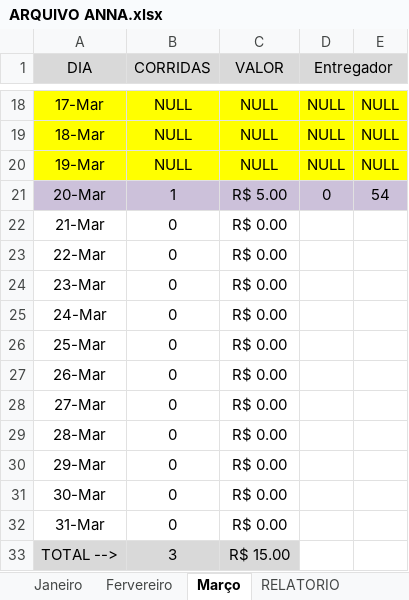
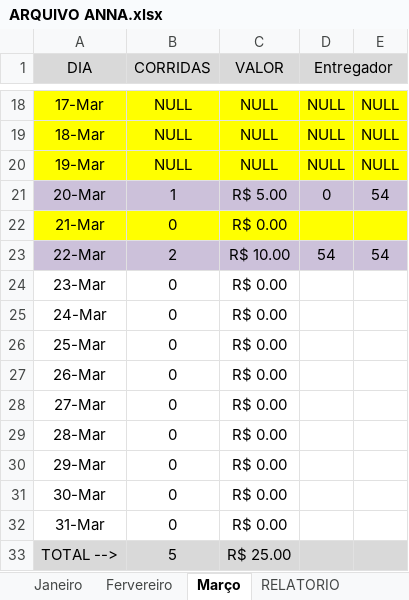
Before and after one commit to DanielGermanosilva/CORRIDAS, an Excel workbook: ARQUIVO ANNA.xlsx, sheet Março, drawn as a sheet; only a part is shown, gaps mark what is left out; values as stored, in another font and other column widths than the file's, no borders; the diff names each change by its address in the sheet, - before the commit and + after, or states it on an @@ line.

Commit message:
Update ARQUIVO ANNA.xlsx

```diff
--- a/ARQUIVO ANNA.xlsx (sheet Março)
+++ b/ARQUIVO ANNA.xlsx (sheet Março)
-A22:E22 fill: none
+A22:E22 fill: #FFFF00
-A23:E23 fill: none
+A23:E23 fill: #CCC1DA
-B23 (CORRIDAS): 0
+B23 (CORRIDAS): 2
-C23 (VALOR): R$ 0.00
+C23 (VALOR): R$ 10.00
-D23 (Entregador): (empty)
+D23 (Entregador): 54
-E23: (empty)
+E23: 54
-B33 (CORRIDAS): 3
+B33 (CORRIDAS): 5
-C33 (VALOR): R$ 15.00
+C33 (VALOR): R$ 25.00
-D33:E33 fill: none
+D33:E33 fill: #D9D9D9
```
Also changed, not shown: sheet RELATORIO.
